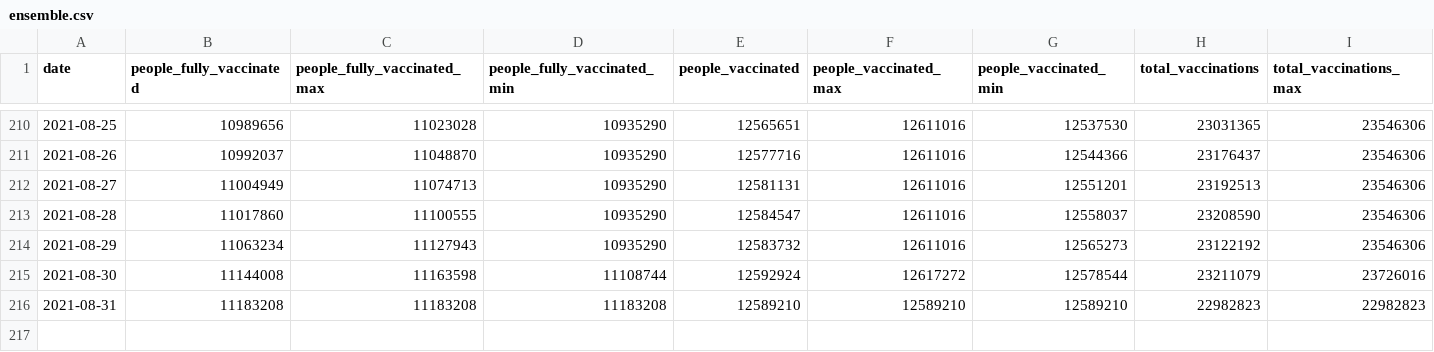
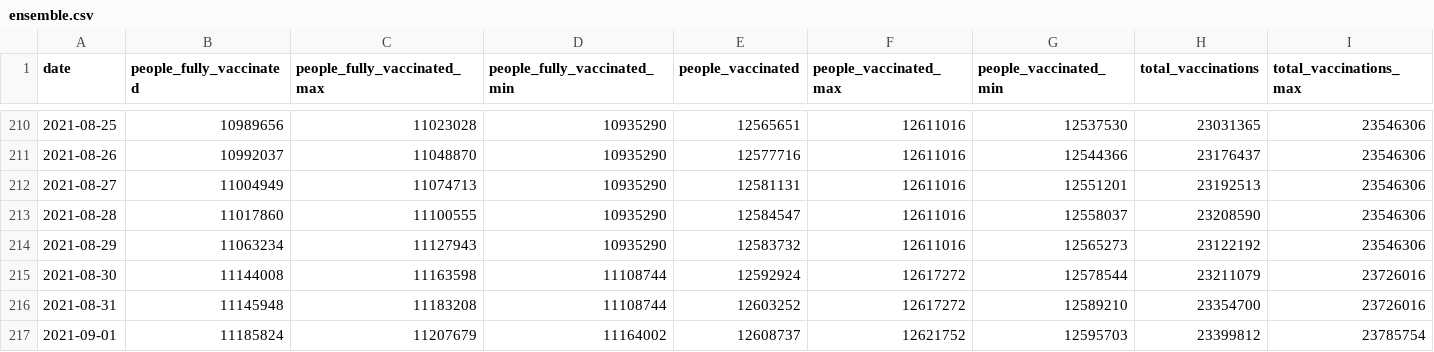
Before and after one commit to Sikerdebaard/vaccinatie-orakel, a CSV file: data/ensemble.csv, drawn as a sheet; only a part is shown, gaps mark what is left out; rows hold the shown columns only; the diff names each change by its address in the sheet, - before the commit and + after, or states it on an @@ line.

```diff
--- a/data/ensemble.csv
+++ b/data/ensemble.csv
-B216 (people_fully_vaccinated): 11183208
+B216 (people_fully_vaccinated): 11145948
-D216 (people_fully_vaccinated_min): 11183208
+D216 (people_fully_vaccinated_min): 11108744
-E216 (people_vaccinated): 12589210
+E216 (people_vaccinated): 12603252
-F216 (people_vaccinated_max): 12589210
+F216 (people_vaccinated_max): 12617272
-H216 (total_vaccinations): 22982823
+H216 (total_vaccinations): 23354700
-I216 (total_vaccinations_max): 22982823
+I216 (total_vaccinations_max): 23726016
+row 217: 2021-09-01 | 11185824 | 11207679 | 11164002 | 12608737 | 12621752 | 12595703 | 23399812 | 23785754
```
Also changed, not shown: data/estimated_dose_interval.csv, data/models/covid_nl.csv, 9 other files.
